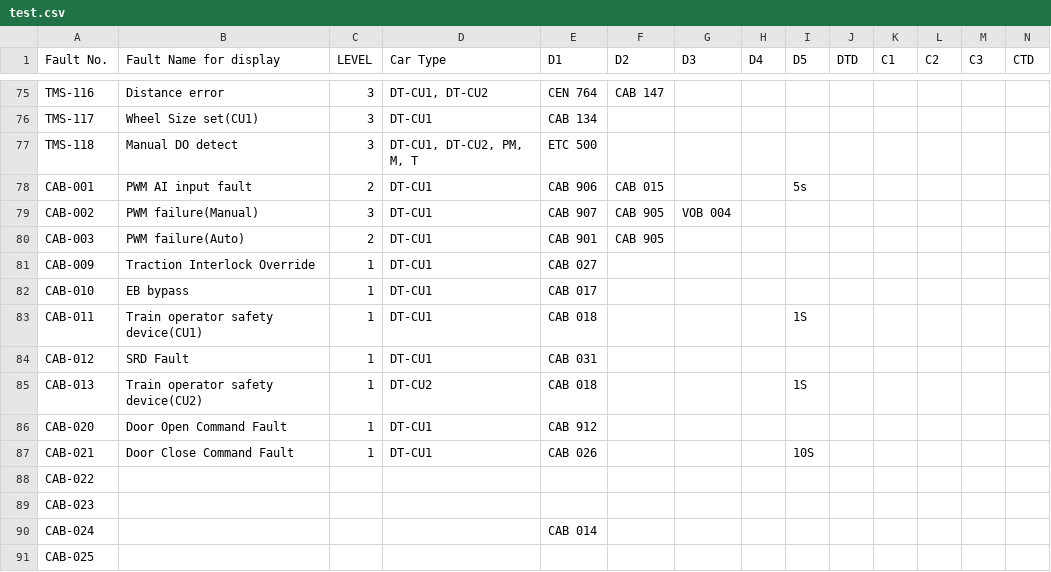
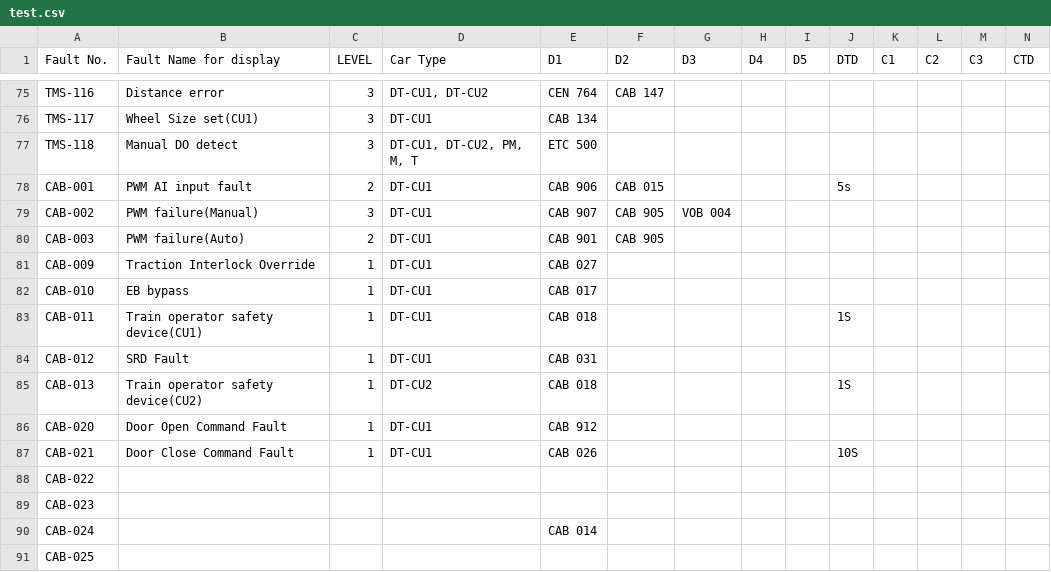
Before and after one commit to hylamba/SP1900-TMS-Diagnostic-Dashboard, a CSV file: test.csv, drawn as a sheet; only a part is shown, gaps mark what is left out; the diff names each change by its address in the sheet, - before the commit and + after, or states it on an @@ line.

Commit message:
Refactor CAB.csv file structure and fix typos

```diff
--- a/test.csv
+++ b/test.csv
-I78 (D5): 5s
+I78 (D5): (empty)
-J78 (DTD): (empty)
+J78 (DTD): 5s
-I83 (D5): 1S
+I83 (D5): (empty)
-J83 (DTD): (empty)
+J83 (DTD): 1S
-I85 (D5): 1S
+I85 (D5): (empty)
-J85 (DTD): (empty)
+J85 (DTD): 1S
-I87 (D5): 10S
+I87 (D5): (empty)
-J87 (DTD): (empty)
+J87 (DTD): 10S
```
